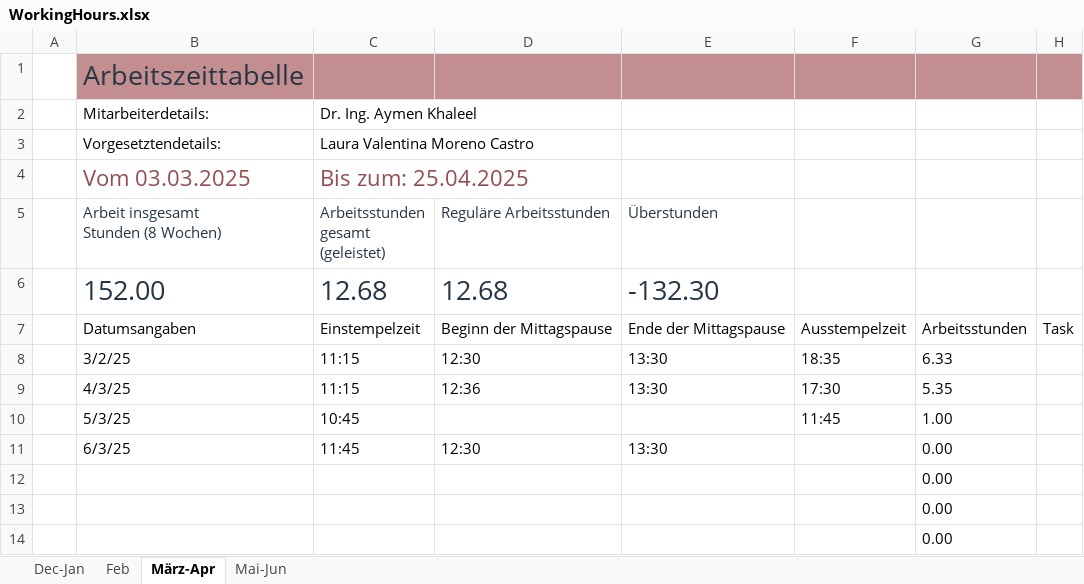
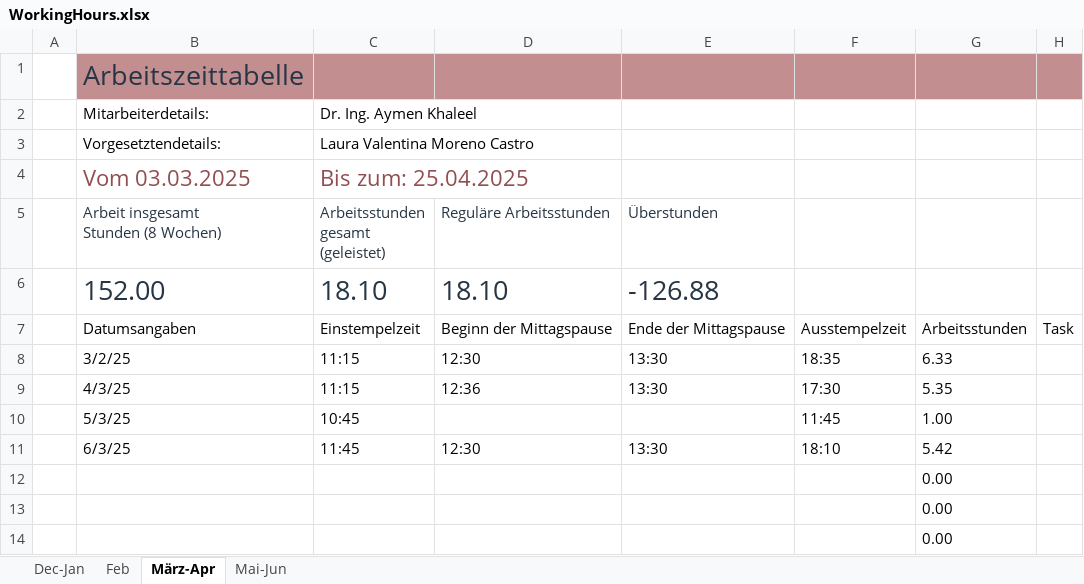
Before and after one commit to lauravmorenoc/DKS, an Excel workbook: WorkingHours.xlsx, sheet März-Apr, drawn as a sheet; only a part is shown; values as stored, in another font and other column widths than the file's, no borders; table styles not drawn; removed rows and columns are numbered as before the commit, all else as after; the diff names each change by its address in the sheet, - before the commit and + after, or states it on an @@ line.

```diff
--- a/WorkingHours.xlsx (sheet März-Apr)
+++ b/WorkingHours.xlsx (sheet März-Apr)
-row 6:  | 152.00 | 12.68 | 12.68 | -132.30
+row 6:  | 152.00 | 18.10 | 18.10 | -126.88
-F11: (empty)
+F11: 18:10
-G11: 0.00
+G11: 5.42
```
Also changed, not shown: sheet Mai-Jun, 3 other files.
